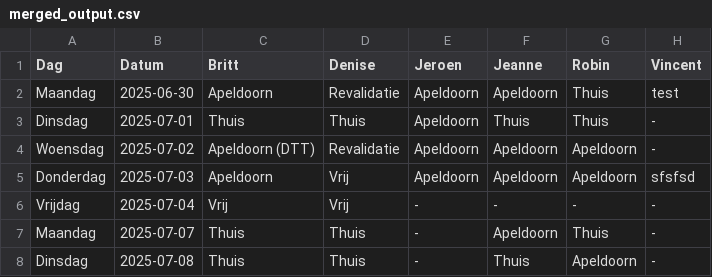
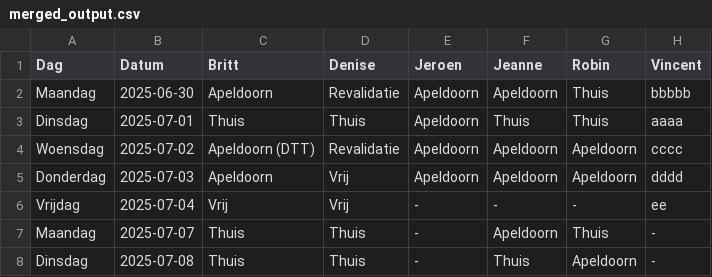
Before and after one commit to Britttvg/planning-tool, a CSV file: data/merged_output.csv, drawn as a sheet; only a part is shown.

Commit message:
Update CSV data/merged_output.csv, time 2025-07-01 12:32:39.731311

```diff
--- a/data/merged_output.csv
+++ b/data/merged_output.csv
@@ -1,7 +1,7 @@
 Dag,Datum,Britt,Denise,Jeroen,Jeanne,Robin,Vincent
-Maandag,2025-06-30,Apeldoorn,Revalidatie,Apeldoorn,Apeldoorn,Thuis,test
-Dinsdag,2025-07-01,Thuis,Thuis,Apeldoorn,Thuis,Thuis,-
-Woensdag,2025-07-02,Apeldoorn (DTT),Revalidatie,Apeldoorn,Apeldoorn,Apeldoorn,-
-Donderdag,2025-07-03,Apeldoorn,Vrij,Apeldoorn,Apeldoorn,Apeldoorn,sfsfsd
-Vrijdag,2025-07-04,Vrij,Vrij,-,-,-,-
+Maandag,2025-06-30,Apeldoorn,Revalidatie,Apeldoorn,Apeldoorn,Thuis,bbbbb
+Dinsdag,2025-07-01,Thuis,Thuis,Apeldoorn,Thuis,Thuis,aaaa
+Woensdag,2025-07-02,Apeldoorn (DTT),Revalidatie,Apeldoorn,Apeldoorn,Apeldoorn,cccc
+Donderdag,2025-07-03,Apeldoorn,Vrij,Apeldoorn,Apeldoorn,Apeldoorn,dddd
+Vrijdag,2025-07-04,Vrij,Vrij,-,-,-,ee
 Maandag,2025-07-07,Thuis,Thuis,-,Apeldoorn,Thuis,-
```
